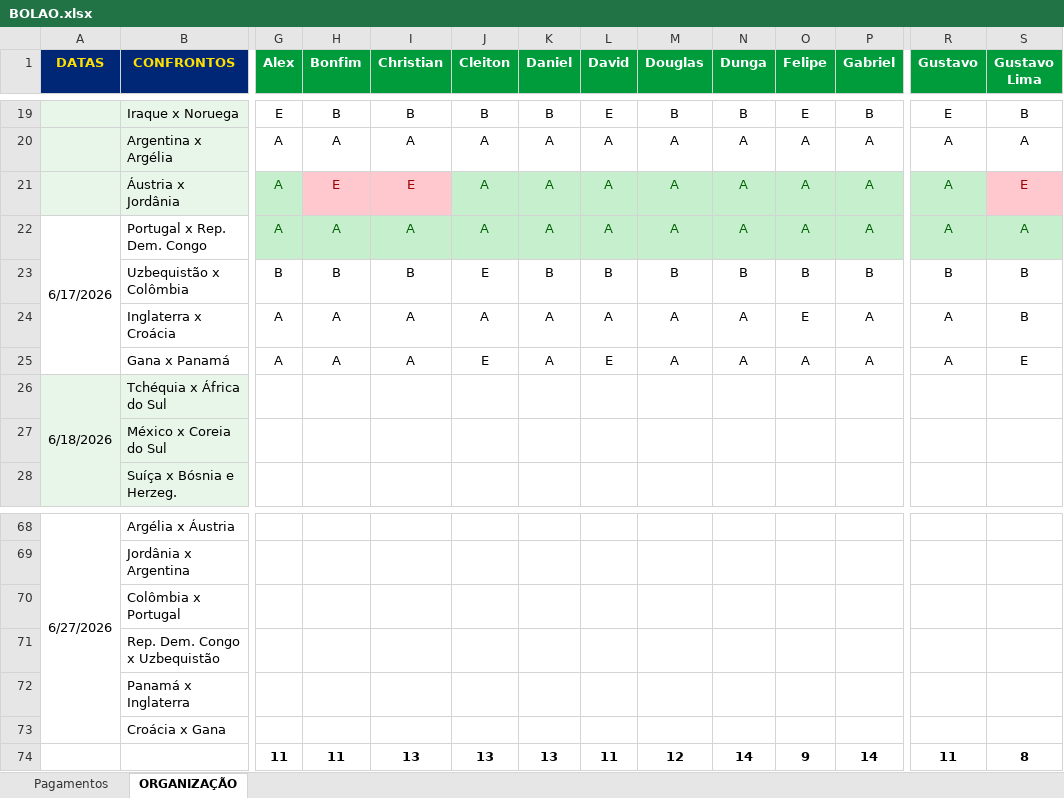
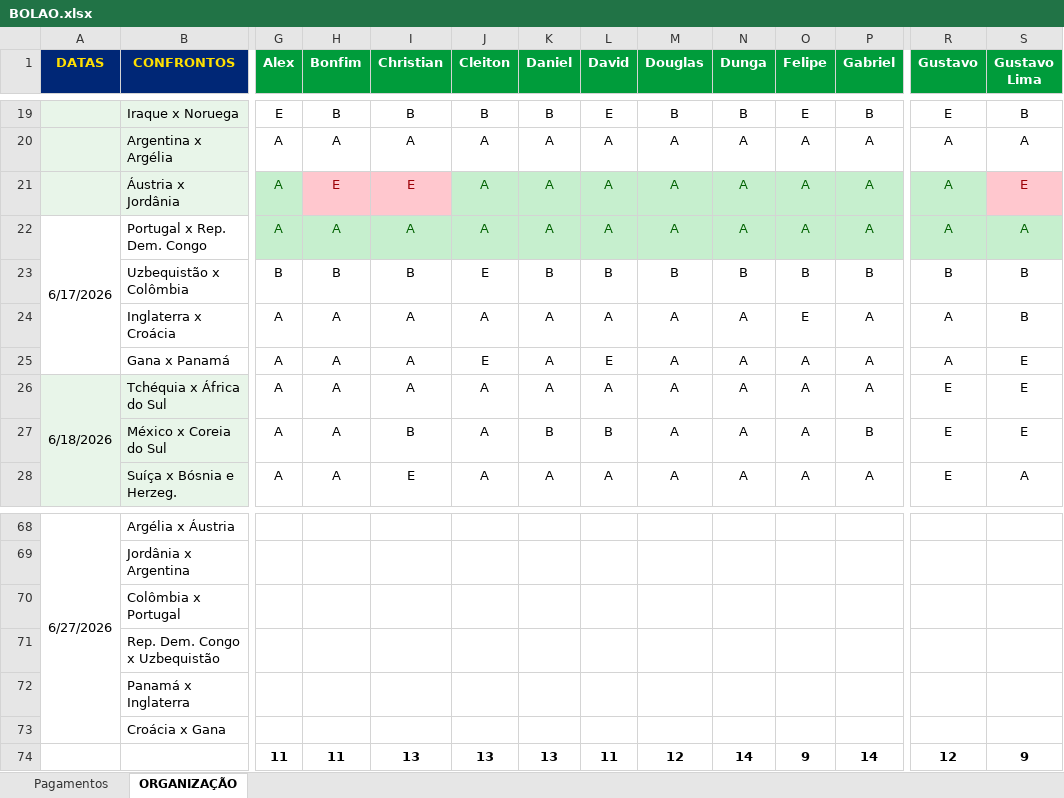
Before and after one commit to ChristianBranco/BolaoCopa, an Excel workbook: BOLAO.xlsx, sheet ORGANIZAÇÃO, drawn as a sheet; only a part is shown, gaps mark what is left out; values as stored, in another font and other column widths than the file's, no borders; conditional formats not drawn; the diff covers the shown part only; the diff names each change by its address in the sheet, - before the commit and + after, or states it on an @@ line.

Commit message:
Update BOLAO.xlsx

```diff
--- a/BOLAO.xlsx (sheet ORGANIZAÇÃO)
+++ b/BOLAO.xlsx (sheet ORGANIZAÇÃO)
-G26:G28 (Alex): (empty)
+G26:G28 (Alex): A
-H26:H28 (Bonfim): (empty)
+H26:H28 (Bonfim): A
-I26 (Christian): (empty)
+I26 (Christian): A
-J26:J28 (Cleiton): (empty)
+J26:J28 (Cleiton): A
-K26 (Daniel): (empty)
+K26 (Daniel): A
-L26 (David): (empty)
+L26 (David): A
-M26:M28 (Douglas): (empty)
+M26:M28 (Douglas): A
-N26:N28 (Dunga): (empty)
+N26:N28 (Dunga): A
-O26:O28 (Felipe): (empty)
+O26:O28 (Felipe): A
-P26 (Gabriel): (empty)
+P26 (Gabriel): A
-R26:R28 (Gustavo): (empty)
+R26:R28 (Gustavo): E
-S26:S27 (Gustavo Lima): (empty)
+S26:S27 (Gustavo Lima): E
-I27 (Christian): (empty)
+I27 (Christian): B
-K27 (Daniel): (empty)
+K27 (Daniel): B
-L27 (David): (empty)
+L27 (David): B
-P27 (Gabriel): (empty)
+P27 (Gabriel): B
-I28 (Christian): (empty)
+I28 (Christian): E
-K28 (Daniel): (empty)
+K28 (Daniel): A
-L28 (David): (empty)
+L28 (David): A
-P28 (Gabriel): (empty)
+P28 (Gabriel): A
-S28 (Gustavo Lima): (empty)
+S28 (Gustavo Lima): A
-R74 (Gustavo): 11
+R74 (Gustavo): 12
-S74 (Gustavo Lima): 8
+S74 (Gustavo Lima): 9
```
Also changed, not shown: 45 edited cells elsewhere in this sheet.
